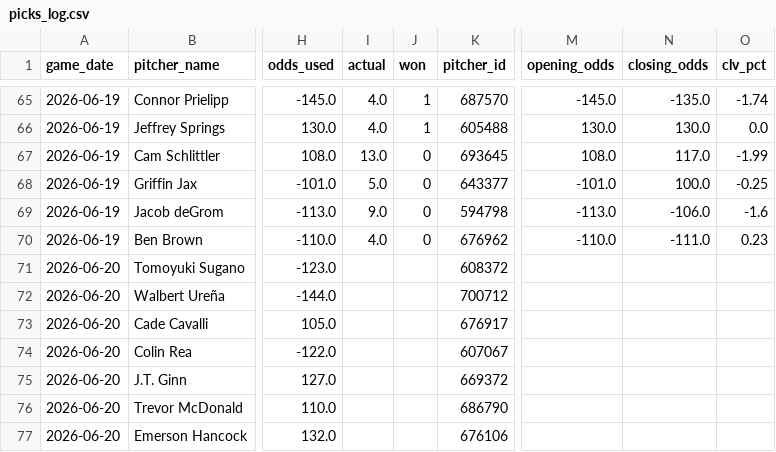
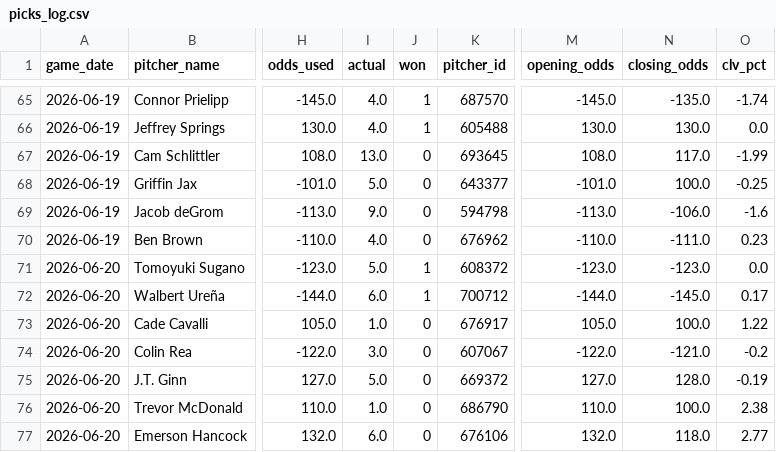
Before and after one commit to Msuresh32/pitcherKModel, a CSV file: data/exports/picks_log.csv, drawn as a sheet; only a part is shown, gaps mark what is left out; the diff covers the shown part only; the diff names each change by its address in the sheet, - before the commit and + after, or states it on an @@ line.

```diff
--- a/data/exports/picks_log.csv
+++ b/data/exports/picks_log.csv
-I71 (actual): (empty)
+I71 (actual): 5.0
-J71:J72 (won): (empty)
+J71:J72 (won): 1
-M71 (opening_odds): (empty)
+M71 (opening_odds): -123.0
-N71 (closing_odds): (empty)
+N71 (closing_odds): -123.0
-O71 (clv_pct): (empty)
+O71 (clv_pct): 0.0
-I72 (actual): (empty)
+I72 (actual): 6.0
-M72 (opening_odds): (empty)
+M72 (opening_odds): -144.0
-N72 (closing_odds): (empty)
+N72 (closing_odds): -145.0
-O72 (clv_pct): (empty)
+O72 (clv_pct): 0.17
-I73 (actual): (empty)
+I73 (actual): 1.0
-J73:J77 (won): (empty)
+J73:J77 (won): 0
-M73 (opening_odds): (empty)
+M73 (opening_odds): 105.0
-N73 (closing_odds): (empty)
+N73 (closing_odds): 100.0
-O73 (clv_pct): (empty)
+O73 (clv_pct): 1.22
-I74 (actual): (empty)
+I74 (actual): 3.0
-M74 (opening_odds): (empty)
+M74 (opening_odds): -122.0
-N74 (closing_odds): (empty)
+N74 (closing_odds): -121.0
-O74 (clv_pct): (empty)
+O74 (clv_pct): -0.2
-I75 (actual): (empty)
+I75 (actual): 5.0
-M75 (opening_odds): (empty)
+M75 (opening_odds): 127.0
-N75 (closing_odds): (empty)
+N75 (closing_odds): 128.0
-O75 (clv_pct): (empty)
+O75 (clv_pct): -0.19
-I76 (actual): (empty)
+I76 (actual): 1.0
-M76 (opening_odds): (empty)
+M76 (opening_odds): 110.0
-N76 (closing_odds): (empty)
+N76 (closing_odds): 100.0
-O76 (clv_pct): (empty)
+O76 (clv_pct): 2.38
-I77 (actual): (empty)
+I77 (actual): 6.0
-M77 (opening_odds): (empty)
+M77 (opening_odds): 132.0
-N77 (closing_odds): (empty)
+N77 (closing_odds): 118.0
-O77 (clv_pct): (empty)
+O77 (clv_pct): 2.77
```
Also changed, not shown: 2 added rows, 8 removed rows and 63 edited cells elsewhere in this file, data/exports/2026_backtest_extended.csv, 8 other files.
